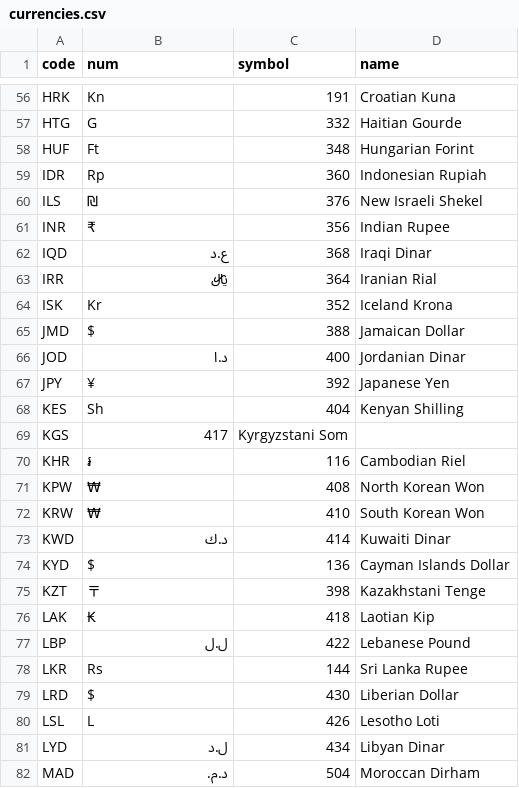
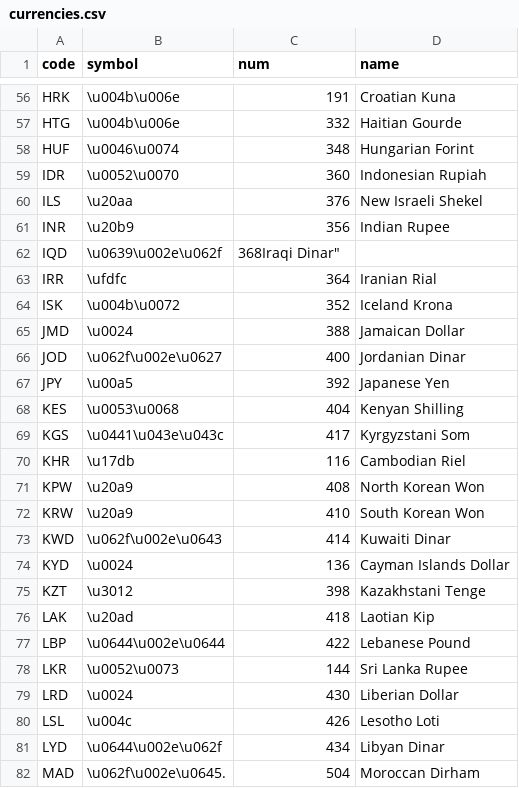
Before and after one commit to tanghus/currency-converter-qml, a CSV file: data/currencies.csv, drawn as a sheet; only a part is shown, gaps mark what is left out; the diff covers the shown part only.

```diff
--- a/data/currencies.csv
+++ b/data/currencies.csv
@@ -1 +1 @@
-"code","num","symbol","name"
+"code","symbol","num","name"
@@ -56,27 +56,27 @@
-"HRK","Kn","191","Croatian Kuna"
-"HTG","G","332","Haitian Gourde"
-"HUF","Ft","348","Hungarian Forint"
-"IDR","Rp","360","Indonesian Rupiah"
-"ILS","₪","376","New Israeli Shekel"
-"INR","₹","356","Indian Rupee"
-"IQD","ع.د","368","Iraqi Dinar"
-"IRR","﷼","364","Iranian Rial"
-"ISK","Kr","352","Iceland Krona"
-"JMD","$","388","Jamaican Dollar"
-"JOD","د.ا","400","Jordanian Dinar"
-"JPY","¥","392","Japanese Yen"
-"KES","Sh","404","Kenyan Shilling"
-"KGS","	417","Kyrgyzstani Som"
-"KHR","៛","116","Cambodian Riel"
-"KPW","₩","408","North Korean Won"
-"KRW","₩","410","South Korean Won"
-"KWD","د.ك","414","Kuwaiti Dinar"
-"KYD","$","136","Cayman Islands Dollar"
-"KZT","〒","398","Kazakhstani Tenge"
-"LAK","₭","418","Laotian Kip"
-"LBP","ل.ل","422","Lebanese Pound"
-"LKR","Rs","144","Sri Lanka Rupee"
-"LRD","$","430","Liberian Dollar"
-"LSL","L","426","Lesotho Loti"
-"LYD","ل.د","434","Libyan Dinar"
-"MAD","د.م.","504","Moroccan Dirham"
+"HRK","\u004b\u006e","191","Croatian Kuna"
+"HTG","\u004b\u006e","332","Haitian Gourde"
+"HUF","\u0046\u0074","348","Hungarian Forint"
+"IDR","\u0052\u0070","360","Indonesian Rupiah"
+"ILS","\u20aa","376","New Israeli Shekel"
+"INR","\u20b9","356","Indian Rupee"
+"IQD","\u0639\u002e\u062f","368"Iraqi Dinar"
+"IRR","\ufdfc","364","Iranian Rial"
+"ISK","\u004b\u0072","352","Iceland Krona"
+"JMD","\u0024","388","Jamaican Dollar"
+"JOD","\u062f\u002e\u0627","400","Jordanian Dinar"
+"JPY","\u00a5","392","Japanese Yen"
+"KES","\u0053\u0068","404","Kenyan Shilling"
+"KGS","\u0441\u043e\u043c","417","Kyrgyzstani Som"
+"KHR","\u17db","116","Cambodian Riel"
+"KPW","\u20a9","408","North Korean Won"
+"KRW","\u20a9","410","South Korean Won"
+"KWD","\u062f\u002e\u0643","414","Kuwaiti Dinar"
+"KYD","\u0024","136","Cayman Islands Dollar"
+"KZT","\u3012","398","Kazakhstani Tenge"
+"LAK","\u20ad","418","Laotian Kip"
+"LBP","\u0644\u002e\u0644","422","Lebanese Pound"
+"LKR","\u0052\u0073","144","Sri Lanka Rupee"
+"LRD","\u0024","430","Liberian Dollar"
+"LSL","\u004c","426","Lesotho Loti"
+"LYD","\u0644\u002e\u062f","434","Libyan Dinar"
+"MAD","\u062f\u002e\u0645.","504","Moroccan Dirham"
```
Also changed, not shown: 126 edited cells elsewhere in this file, 36 other files.
